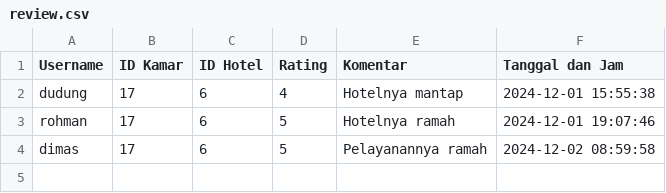
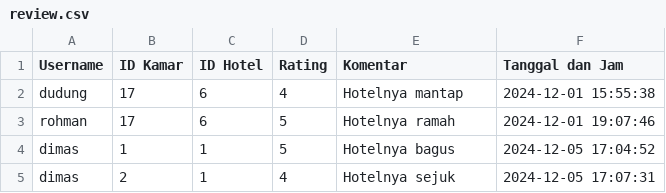
Before and after one commit to dimasrofipurnomo/He-Tech, a CSV file: review.csv, drawn as a sheet.

Commit message:
Update review.csv

```diff
--- a/review.csv
+++ b/review.csv
@@ -3,2 +3,3 @@ dudung,17,6,4,Hotelnya mantap,2024-12-01 15:55:38
 rohman,17,6,5,Hotelnya ramah,2024-12-01 19:07:46
-dimas,17,6,5,Pelayanannya ramah,2024-12-02 08:59:58
+dimas,1,1,5,Hotelnya bagus,2024-12-05 17:04:52
+dimas,2,1,4,Hotelnya sejuk,2024-12-05 17:07:31
```
